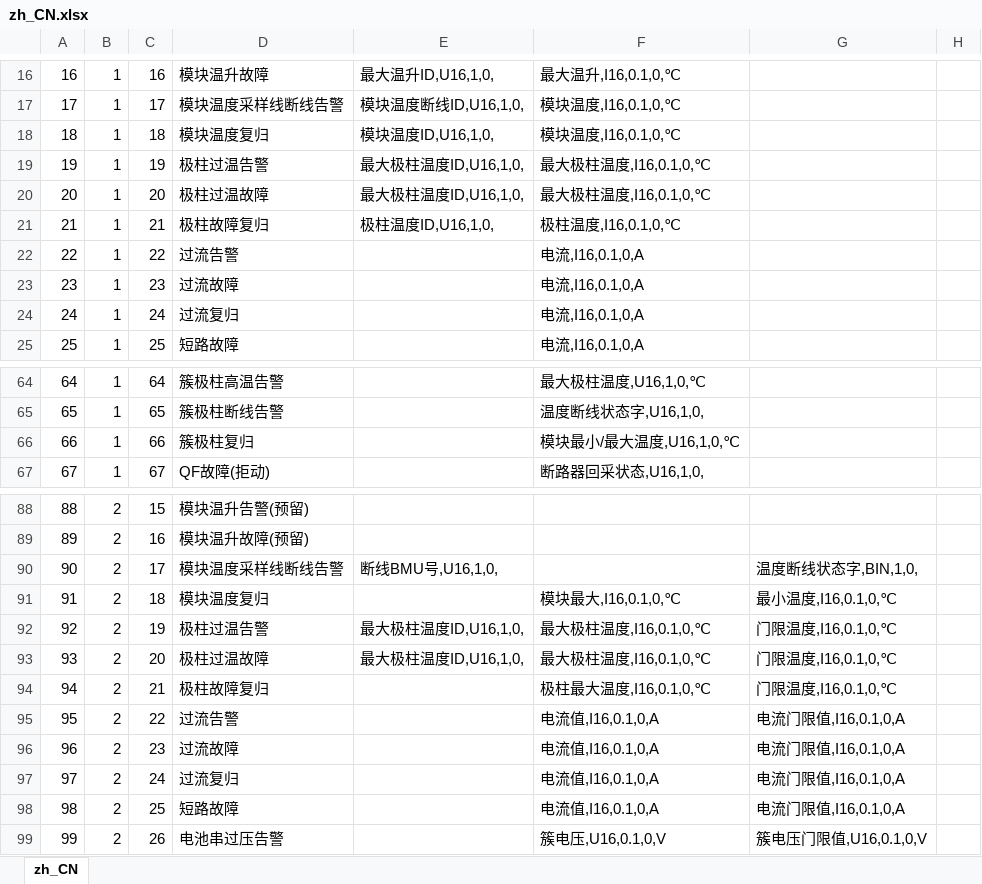
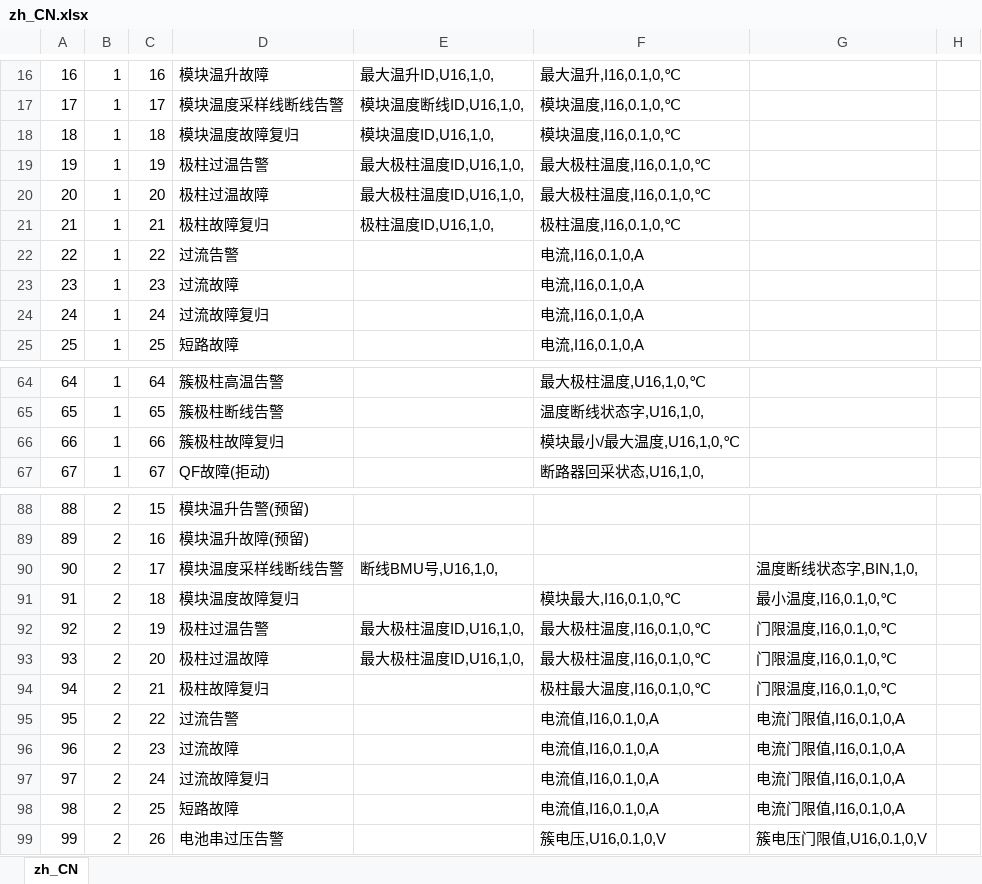
Before and after one commit to Shogpe/bmsTool, an Excel workbook: doc/zh_CN.xlsx, sheet zh_CN, drawn as a sheet; only a part is shown, gaps mark what is left out; values as stored, in another font and other column widths than the file's, no borders; the diff covers the shown part only; the diff names each change by its address in the sheet, - before the commit and + after, or states it on an @@ line.

```diff
--- a/doc/zh_CN.xlsx (sheet zh_CN)
+++ b/doc/zh_CN.xlsx (sheet zh_CN)
-D18: 模块温度复归
+D18: 模块温度故障复归
-D24: 过流复归
+D24: 过流故障复归
-D66: 簇极柱复归
+D66: 簇极柱故障复归
-D91: 模块温度复归
+D91: 模块温度故障复归
-D97: 过流复归
+D97: 过流故障复归
```
Also changed, not shown: 2 edited cells elsewhere in this sheet, doc/en_US.xlsx, doc/zh_TW.xlsx, 16 other files.
